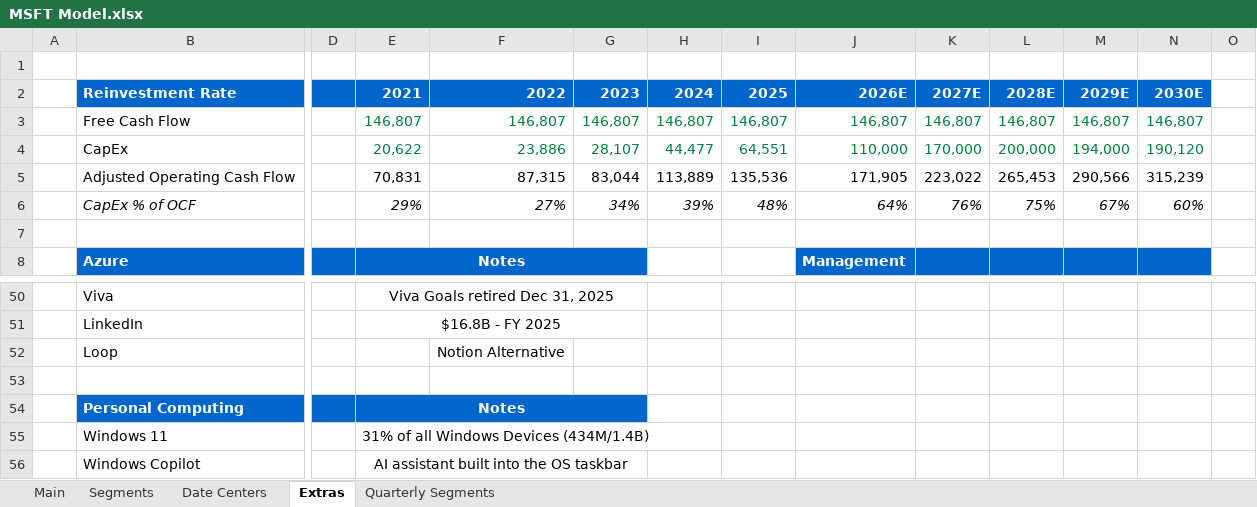
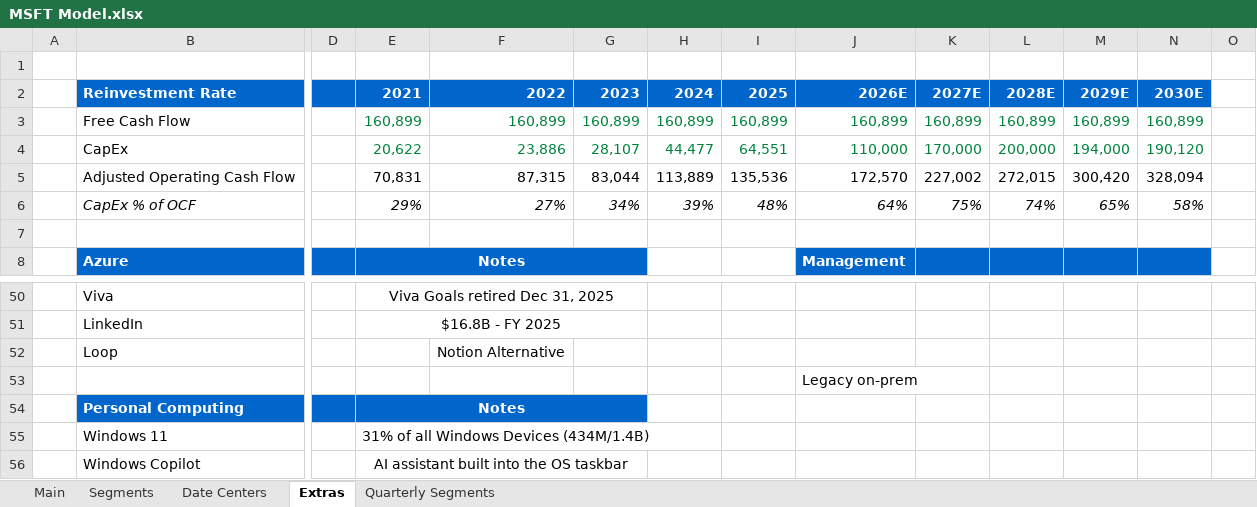
Before and after one commit to abigubi/financial-models, an Excel workbook: MSFT Model.xlsx, sheet Extras, drawn as a sheet; only a part is shown, gaps mark what is left out; values as stored, in another font and other column widths than the file's, no borders; charts and pictures and conditional formats not drawn; the diff names each change by its address in the sheet, - before the commit and + after, or states it on an @@ line.

```diff
--- a/MSFT Model.xlsx (sheet Extras)
+++ b/MSFT Model.xlsx (sheet Extras)
-E3 (2021): 146,807
+E3 (2021): 160,899
-F3 (2022): 146,807
+F3 (2022): 160,899
-G3 (2023): 146,807
+G3 (2023): 160,899
-H3 (2024): 146,807
+H3 (2024): 160,899
-I3 (2025): 146,807
+I3 (2025): 160,899
-J3 (2026E): 146,807
+J3 (2026E): 160,899
-K3 (2027E): 146,807
+K3 (2027E): 160,899
-L3 (2028E): 146,807
+L3 (2028E): 160,899
-M3 (2029E): 146,807
+M3 (2029E): 160,899
-N3 (2030E): 146,807
+N3 (2030E): 160,899
-J5 (2026E): 171,905
+J5 (2026E): 172,570
-K5 (2027E): 223,022
+K5 (2027E): 227,002
-L5 (2028E): 265,453
+L5 (2028E): 272,015
-M5 (2029E): 290,566
+M5 (2029E): 300,420
-N5 (2030E): 315,239
+N5 (2030E): 328,094
-K6 (2027E): 76%
+K6 (2027E): 75%
-L6 (2028E): 75%
+L6 (2028E): 74%
-M6 (2029E): 67%
+M6 (2029E): 65%
-N6 (2030E): 60%
+N6 (2030E): 58%
-J53 (2026E): (empty)
+J53 (2026E): Legacy on-prem
```
Also changed, not shown: sheet Segments, sheet Main, formulas that keep their value, charts or pictures, Googl Model.xlsx, 2 other files.
